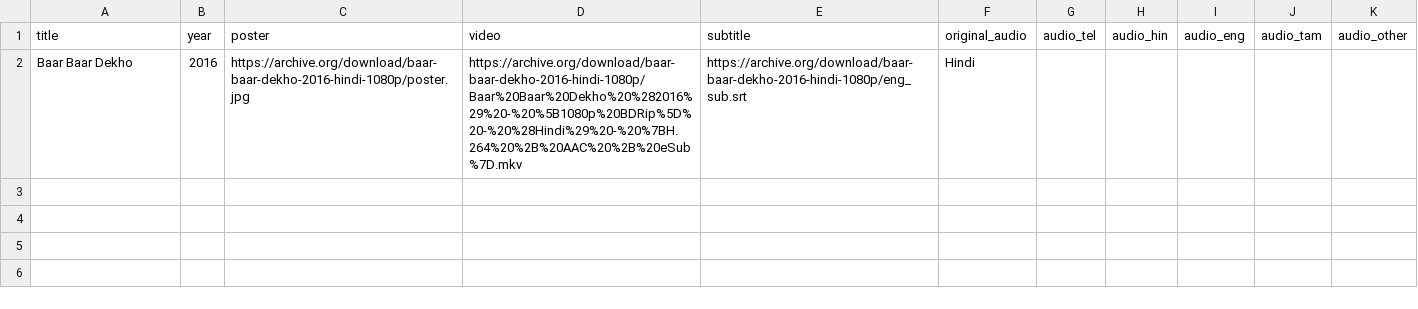
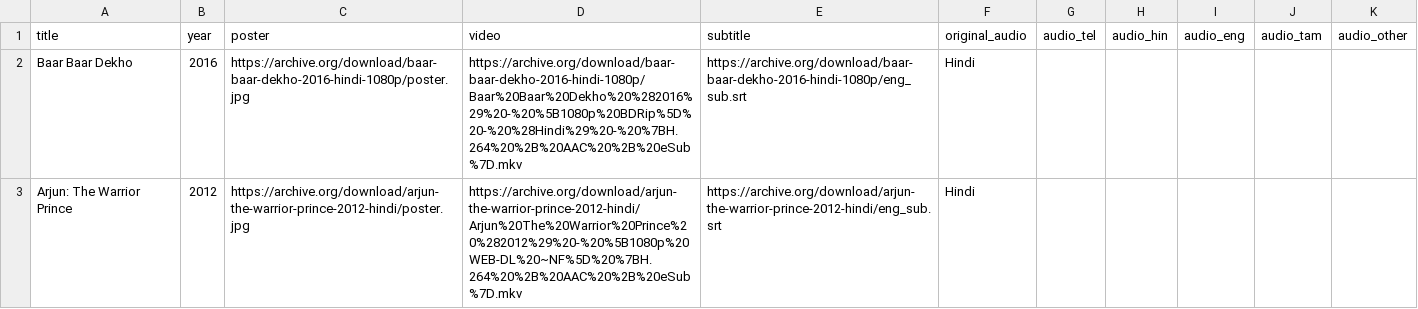
Before and after one commit to chaitanyakumar-ReDSeC/PopCorn, a CSV file: public/movies.csv, drawn as a sheet.

Commit message:
Sub Fix + 1 Movie

```diff
--- a/public/movies.csv
+++ b/public/movies.csv
@@ -2 +2,2 @@ title,year,poster,video,subtitle,original_audio,audio_tel,audio_hin,audio_eng,au
 Baar Baar Dekho,2016, https://archive.org/download/baar-baar-dekho-2016-hindi-1080p/poster.jpg, https://archive.org/download/baar-baar-dekho-2016-hindi-1080p/Baar%20Baar%20Dekho%20%282016%29%20-%20%5B1080p%20BDRip%5D%20-%20%28Hindi%29%20-%20%7BH.264%20%2B%20AAC%20%2B%20eSub%7D.mkv, https://archive.org/download/baar-baar-dekho-2016-hindi-1080p/eng_sub.srt, Hindi, , , , ,
+Arjun: The Warrior Prince,2012,https://archive.org/download/arjun-the-warrior-prince-2012-hindi/poster.jpg,https://archive.org/download/arjun-the-warrior-prince-2012-hindi/Arjun%20The%20Warrior%20Prince%20%282012%29%20-%20%5B1080p%20WEB-DL%20~NF%5D%20%7BH.264%20%2B%20AAC%20%2B%20eSub%7D.mkv,https://archive.org/download/arjun-the-warrior-prince-2012-hindi/eng_sub.srt,Hindi,,,,,
```
Also changed, not shown: 7 other files.
